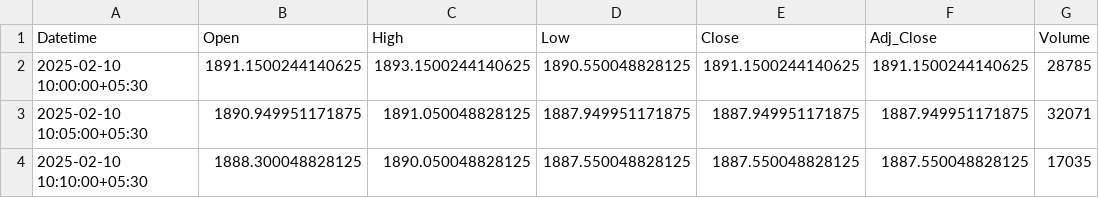
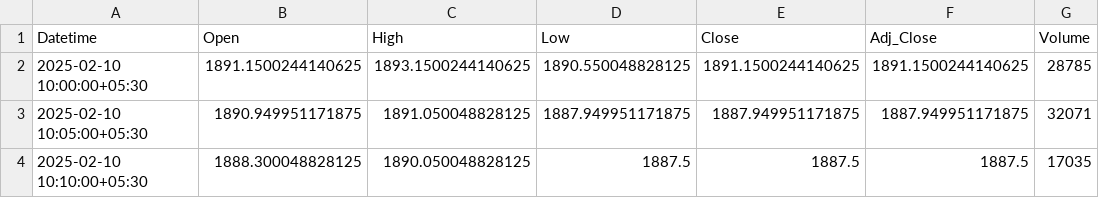
Before and after one commit to chiragpalan/stock_predictions_rnn_v1, a CSV file: temp_csv/INFY_NS.csv, drawn as a sheet.

```diff
--- a/temp_csv/INFY_NS.csv
+++ b/temp_csv/INFY_NS.csv
@@ -3,2 +3,2 @@ Datetime,Open,High,Low,Close,Adj_Close,Volume
 2025-02-10 10:05:00+05:30,1890.949951171875,1891.050048828125,1887.949951171875,1887.949951171875,1887.949951171875,32071
-2025-02-10 10:10:00+05:30,1888.300048828125,1890.050048828125,1887.550048828125,1887.550048828125,1887.550048828125,17035
+2025-02-10 10:10:00+05:30,1888.300048828125,1890.050048828125,1887.5,1887.5,1887.5,17035
```
Also changed, not shown: temp_csv/HDFCBANK_NS.csv, temp_csv/ICICIBANK_NS.csv, 3 other files.
